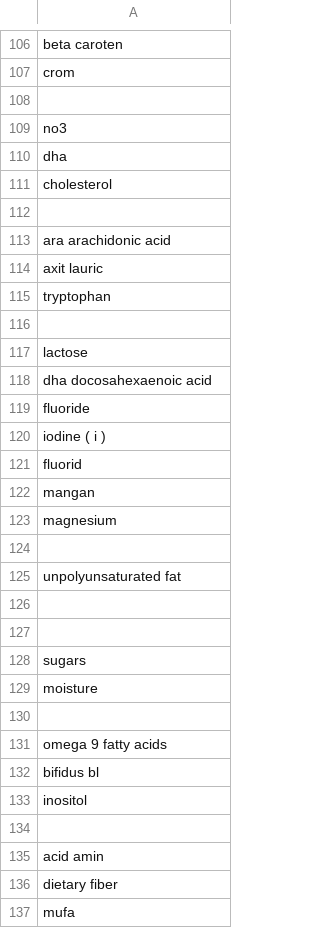
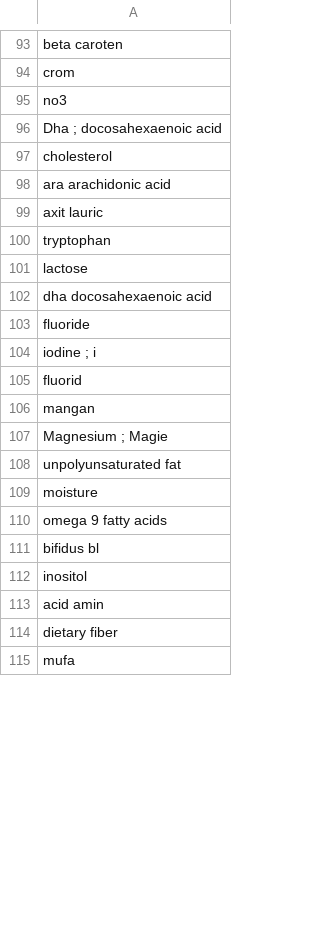
Before and after one commit to vinhvd749/additives_standardizer, a CSV file: data/nutri_list_raw_edited.csv, drawn as a sheet; only a part is shown, gaps mark what is left out; the diff covers the shown part only.

```diff
--- a/data/nutri_list_raw_edited.csv
+++ b/data/nutri_list_raw_edited.csv
@@ -107,7 +94,5 @@ beta caroten
 crom
-
 no3
-dha
+Dha ; docosahexaenoic acid
 cholesterol
-
 ara arachidonic acid
@@ -115,3 +100,2 @@ axit lauric
 tryptophan
-
 lactose
@@ -119,13 +103,8 @@ dha docosahexaenoic acid
 fluoride
-iodine ( i )
+iodine ; i
 fluorid
 mangan
-magnesium
-
+Magnesium ; Magie
 unpolyunsaturated fat
-
-
-sugars
 moisture
-
 omega 9 fatty acids
@@ -133,3 +112,2 @@ bifidus bl
 inositol
-
 acid amin
```
Also changed, not shown: 18 added rows, 29 removed rows and 41 edited cells elsewhere in this file, 2 other files.
